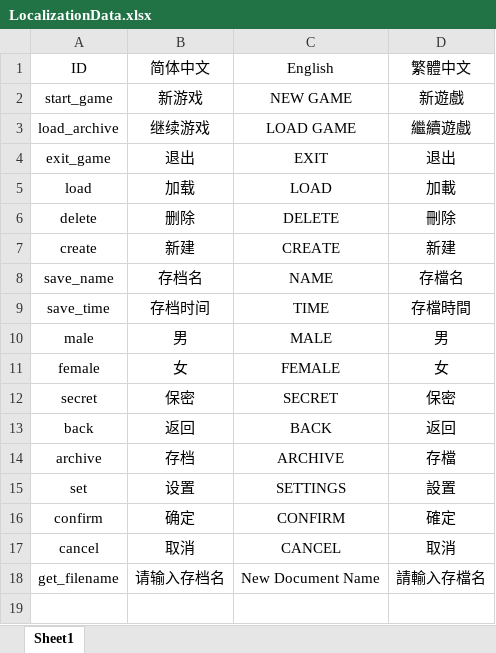
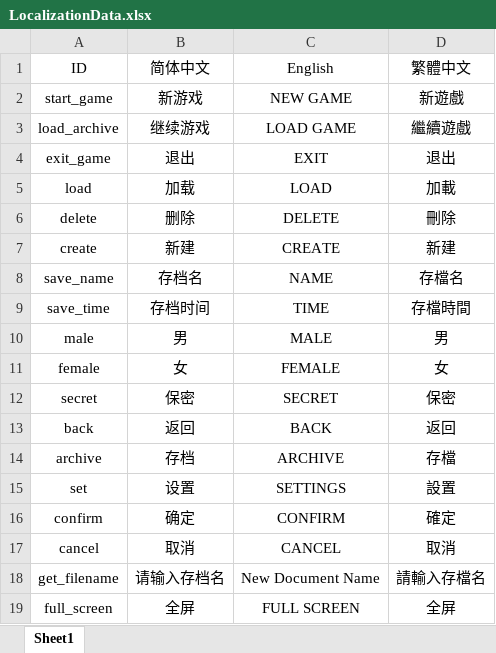
Before and after one commit to Eukras1a/3D_RPG, an Excel workbook: Assets/Game Data/LocalizationData.xlsx, sheet Sheet1, drawn as a sheet; values as stored, in another font and other column widths than the file's, no borders; the diff names each change by its address in the sheet, - before the commit and + after, or states it on an @@ line.

Commit message:
Screen Resolution in Settings

```diff
--- a/Assets/Game Data/LocalizationData.xlsx (sheet Sheet1)
+++ b/Assets/Game Data/LocalizationData.xlsx (sheet Sheet1)
+row 19: full_screen | 全屏 | FULL SCREEN | 全屏
```
Also changed, not shown: 7 other files.
